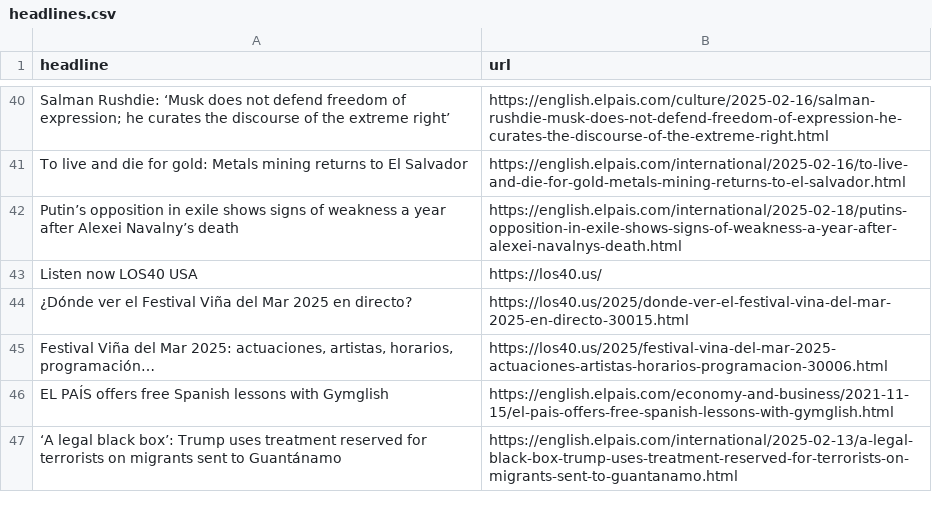
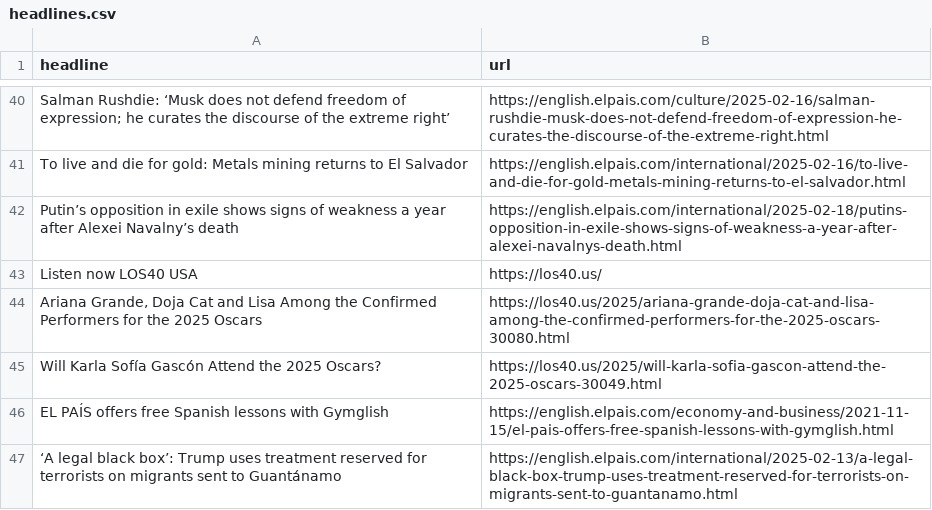
Before and after one commit to cmgsalazar/el-pais-autoscraper, a CSV file: headlines.csv, drawn as a sheet; only a part is shown, gaps mark what is left out.

```diff
--- a/headlines.csv
+++ b/headlines.csv
@@ -43,4 +43,4 @@ Putin’s opposition in exile shows signs of weakness a year after Alexei Navaln
 Listen now LOS40 USA,https://los40.us/
-¿Dónde ver el Festival Viña del Mar 2025 en directo?,https://los40.us/2025/donde-ver-el-festival-vina-del-mar-2025-en-directo-30015.html
-"Festival Viña del Mar 2025: actuaciones, artistas, horarios, programación…",https://los40.us/2025/festival-vina-del-mar-2025-actuaciones-artistas-horarios-programacion-30006.html
+"Ariana Grande, Doja Cat and Lisa Among the Confirmed Performers for the 2025 Oscars",https://los40.us/2025/ariana-grande-doja-cat-and-lisa-among-the-confirmed-performers-for-the-2025-oscars-30080.html
+Will Karla Sofía Gascón Attend the 2025 Oscars?,https://los40.us/2025/will-karla-sofia-gascon-attend-the-2025-oscars-30049.html
 EL PAÍS offers free Spanish lessons with Gymglish,https://english.elpais.com/economy-and-business/2021-11-15/el-pais-offers-free-spanish-lessons-with-gymglish.html
```
